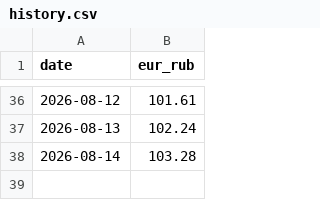
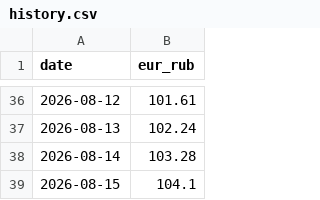
Before and after one commit to mary-jetmetrics/pegast-rate-watch, a CSV file: history.csv, drawn as a sheet; only a part is shown, gaps mark what is left out.

```diff
--- a/history.csv
+++ b/history.csv
@@ -38 +38,2 @@ date,eur_rub
 2026-08-14,103.28
+2026-08-15,104.1
```
Also changed, not shown: 1 other file.
